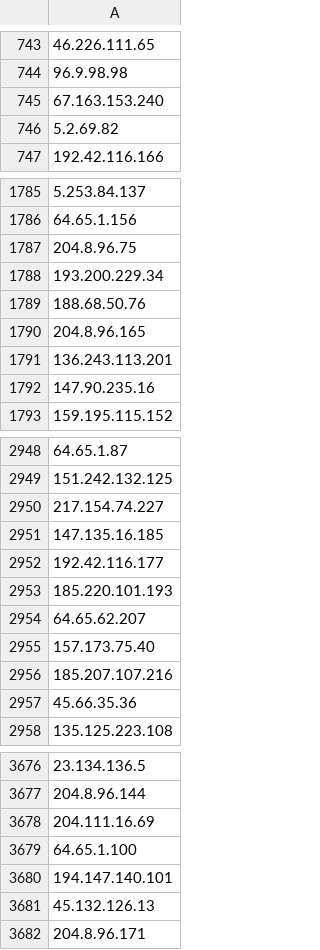
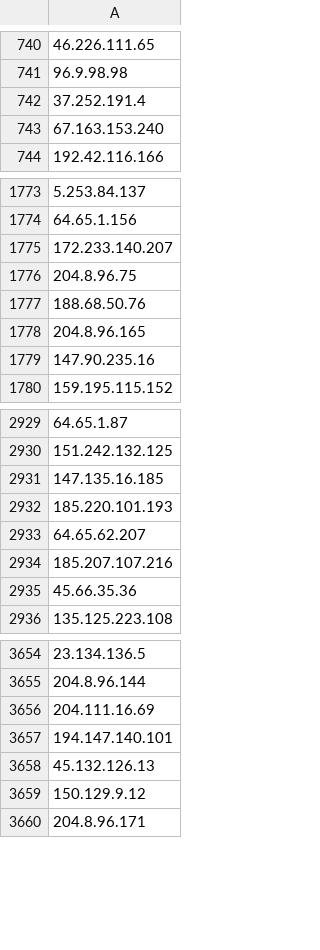
Before and after one commit to jjewitt/TOR_List, a CSV file: lists/guard_nodes.csv, drawn as a sheet; only a part is shown, gaps mark what is left out; removed rows and columns are numbered as before the commit, all else as after; the diff covers the shown part only; the diff names each change by its address in the sheet, - before the commit and + after, or states it on an @@ line.

```diff
--- a/lists/guard_nodes.csv
+++ b/lists/guard_nodes.csv
-A742: 67.163.153.240
+A742: 37.252.191.4
-row 746: 5.2.69.82
+row 743: 67.163.153.240
-A1775: 204.8.96.75
+A1775: 172.233.140.207
-row 1788: 193.200.229.34
+row 1102: 193.200.229.34
+row 1776: 204.8.96.75
-row 1791: 136.243.113.201
-row 2950: 217.154.74.227
-row 2952: 192.42.116.177
-row 2955: 157.173.75.40
-A3657: 64.65.1.100
+A3657: 194.147.140.101
-row 3680: 194.147.140.101
+row 3659: 150.129.9.12
```
Also changed, not shown: 59 added rows, 80 removed rows and 7 edited cells elsewhere in this file, lists/exit_nodes.csv, lists/recent_nodes.csv, 1 other file.
